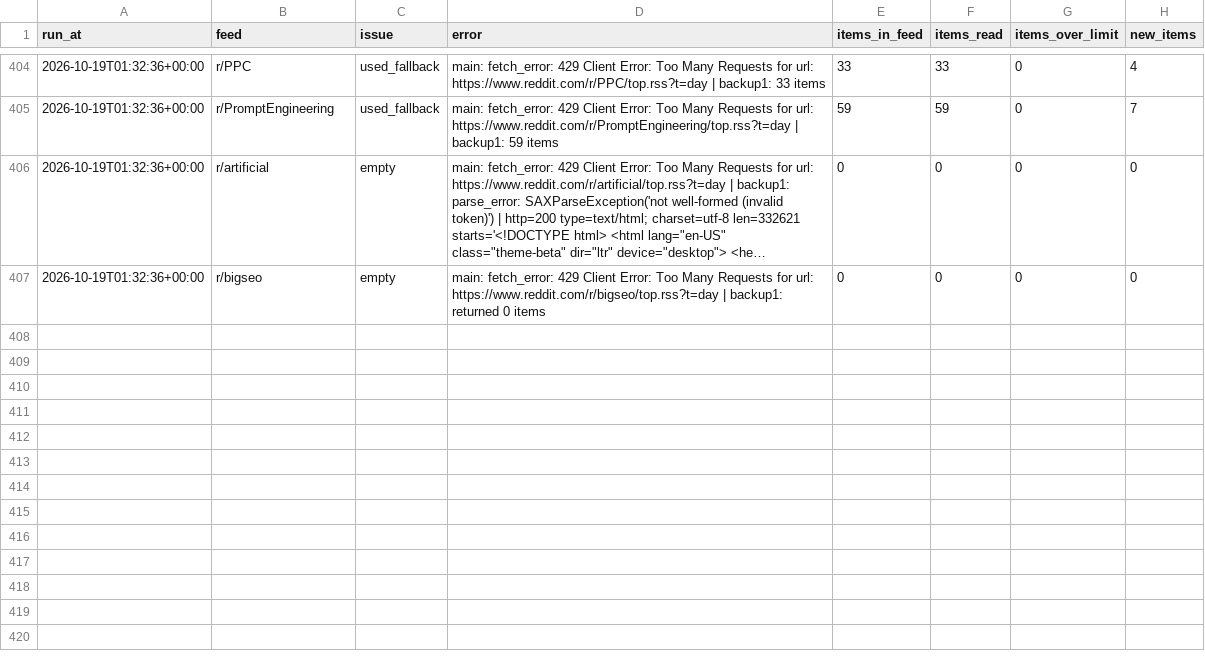
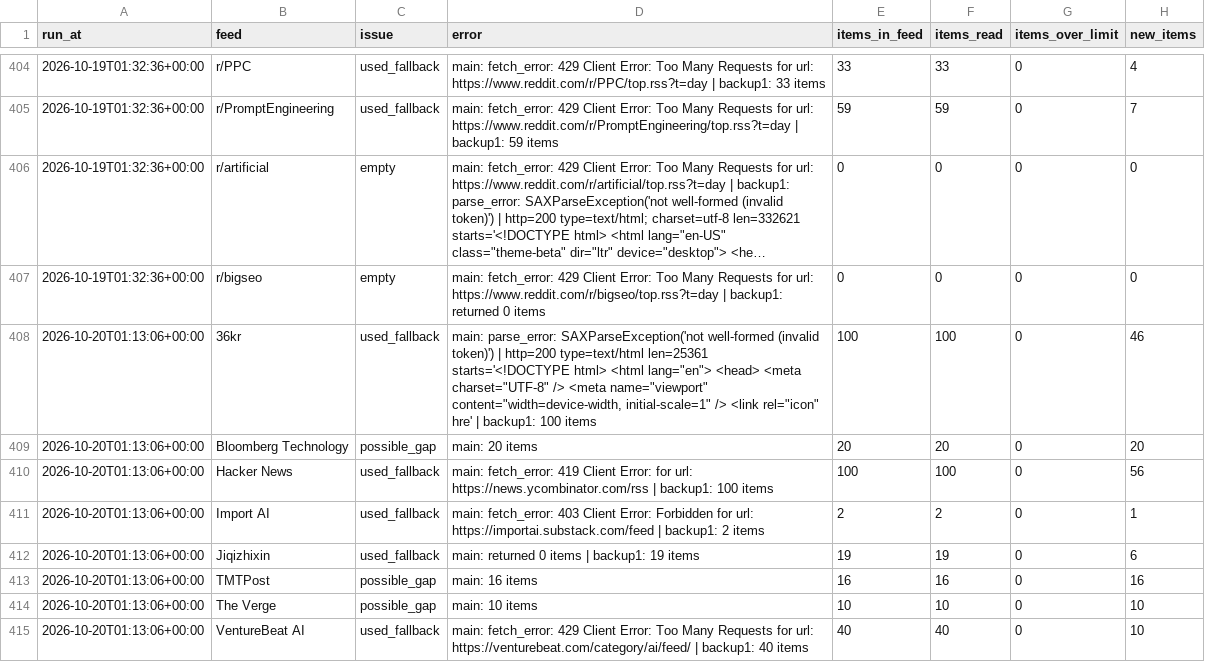
Before and after one commit to pmongcal/scanner-v3, a CSV file: audit/feed_problems.csv, drawn as a sheet; only a part is shown, gaps mark what is left out; long unchanged cells end in …; the diff covers the shown part only; the diff names each change by its address in the sheet, - before the commit and + after, or states it on an @@ line.

```diff
--- a/audit/feed_problems.csv
+++ b/audit/feed_problems.csv
+row 408: 2026-10-20T01:13:06+00:00 | 36kr | used_fallback | main: parse_error: SAXParseException('not well-formed (invalid token)') | http=200 type=text/html len=25361 starts='<!DOCTYPE html> <html lang="en"> <head> <meta charset="UTF-8" /> <meta name="viewport" content="width=device-width, initial-scale=1" /> <link rel="icon" hre' | backup1: 100 items | 100 | 100 | 0 | 46
+row 409: 2026-10-20T01:13:06+00:00 | Bloomberg Technology | possible_gap | main: 20 items | 20 | 20 | 0 | 20
+row 410: 2026-10-20T01:13:06+00:00 | Hacker News | used_fallback | main: fetch_error: 419 Client Error: for url: https://news.ycombinator.com/rss | backup1: 100 items | 100 | 100 | 0 | 56
+row 411: 2026-10-20T01:13:06+00:00 | Import AI | used_fallback | main: fetch_error: 403 Client Error: Forbidden for url: https://importai.substack.com/feed | backup1: 2 items | 2 | 2 | 0 | 1
+row 412: 2026-10-20T01:13:06+00:00 | Jiqizhixin | used_fallback | main: returned 0 items | backup1: 19 items | 19 | 19 | 0 | 6
+row 413: 2026-10-20T01:13:06+00:00 | TMTPost | possible_gap | main: 16 items | 16 | 16 | 0 | 16
+row 414: 2026-10-20T01:13:06+00:00 | The Verge | possible_gap | main: 10 items | 10 | 10 | 0 | 10
+row 415: 2026-10-20T01:13:06+00:00 | VentureBeat AI | used_fallback | main: fetch_error: 429 Client Error: Too Many Requests for url: https://venturebeat.com/category/ai/feed/ | backup1: 40 items | 40 | 40 | 0 | 10
```
Also changed, not shown: 8 added rows elsewhere in this file, 4 other files.
